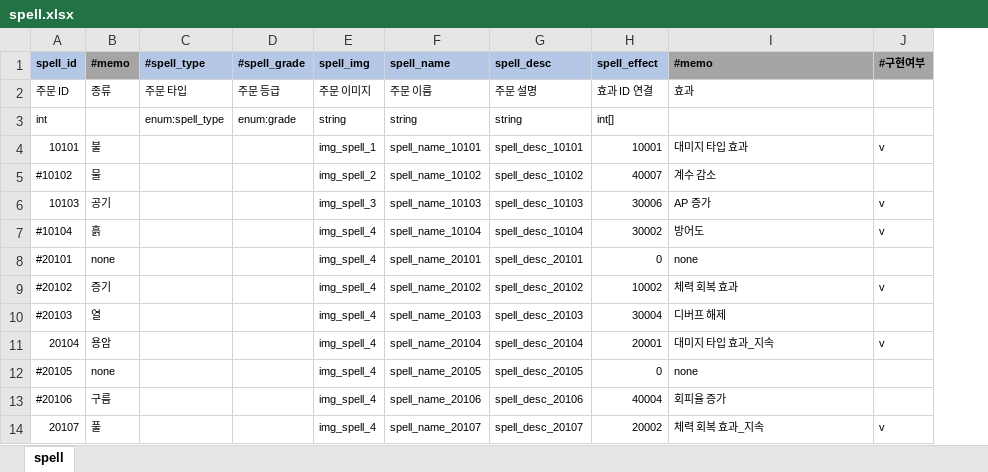
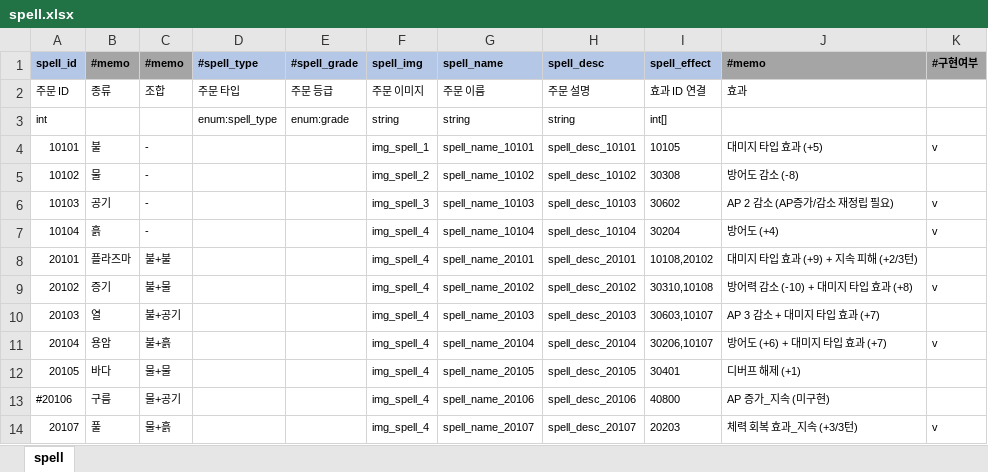
Before and after one commit to YerimYerim/Go.D.Taekwon, an Excel workbook: GameData/Excel/spell.xlsx, sheet spell, drawn as a sheet; only a part is shown; values as stored, in another font and other column widths than the file's, no borders; addresses are those after the commit; the diff covers the shown part only; the diff names each change by its address in the sheet, - before the commit and + after, or states it on an @@ line.

Commit message:
[taekwon] spell 추가
기본 캐릭터 사용 예정

```diff
--- a/GameData/Excel/spell.xlsx (sheet spell)
+++ b/GameData/Excel/spell.xlsx (sheet spell)
+column C (#memo), rows 2-14: 조합 |  | - | - | - | - | 불+불 | 불+물 | 불+공기 | 불+흙 | 물+물 | 물+공기 | 물+흙
-I4 (spell_effect): 10001
+I4 (spell_effect): 10105
-J4 (#memo): 대미지 타입 효과
+J4 (#memo): 대미지 타입 효과 (+5)
-A5 (spell_id): #10102
+A5 (spell_id): 10102
-I5 (spell_effect): 40007
+I5 (spell_effect): 30308
-J5 (#memo): 계수 감소
+J5 (#memo): 방어도 감소 (-8)
-I6 (spell_effect): 30006
+I6 (spell_effect): 30602
-J6 (#memo): AP 증가
+J6 (#memo): AP 2 감소 (AP증가/감소 재정립 필요)
-A7 (spell_id): #10104
+A7 (spell_id): 10104
-I7 (spell_effect): 30002
+I7 (spell_effect): 30204
-J7 (#memo): 방어도
+J7 (#memo): 방어도 (+4)
-A8 (spell_id): #20101
+A8 (spell_id): 20101
-B8 (#memo): none
+B8 (#memo): 플라즈마
-I8 (spell_effect): 0
+I8 (spell_effect): 10108,20102
-J8 (#memo): none
+J8 (#memo): 대미지 타입 효과 (+9) + 지속 피해 (+2/3턴)
-A9 (spell_id): #20102
+A9 (spell_id): 20102
-I9 (spell_effect): 10002
+I9 (spell_effect): 30310,10108
-J9 (#memo): 체력 회복 효과
+J9 (#memo): 방어력 감소 (-10) + 대미지 타입 효과 (+8)
-A10 (spell_id): #20103
+A10 (spell_id): 20103
-I10 (spell_effect): 30004
+I10 (spell_effect): 30603,10107
-J10 (#memo): 디버프 해제
+J10 (#memo): AP 3 감소 + 대미지 타입 효과 (+7)
-I11 (spell_effect): 20001
+I11 (spell_effect): 30206,10107
-J11 (#memo): 대미지 타입 효과_지속
+J11 (#memo): 방어도 (+6) + 대미지 타입 효과 (+7)
-A12 (spell_id): #20105
+A12 (spell_id): 20105
-B12 (#memo): none
+B12 (#memo): 바다
-I12 (spell_effect): 0
+I12 (spell_effect): 30401
-J12 (#memo): none
+J12 (#memo): 디버프 해제 (+1)
-I13 (spell_effect): 40004
+I13 (spell_effect): 40800
-J13 (#memo): 회피율 증가
+J13 (#memo): AP 증가_지속 (미구현)
-I14 (spell_effect): 20002
+I14 (spell_effect): 20203
-J14 (#memo): 체력 회복 효과_지속
+J14 (#memo): 체력 회복 효과_지속 (+3/3턴)
```
Also changed, not shown: 16 added rows, 7 edited cells and cell formats elsewhere in this sheet, GameData/Excel/spell_combine.xlsx, GameData/Excel/spell_effect.xlsx, 5 other files.
